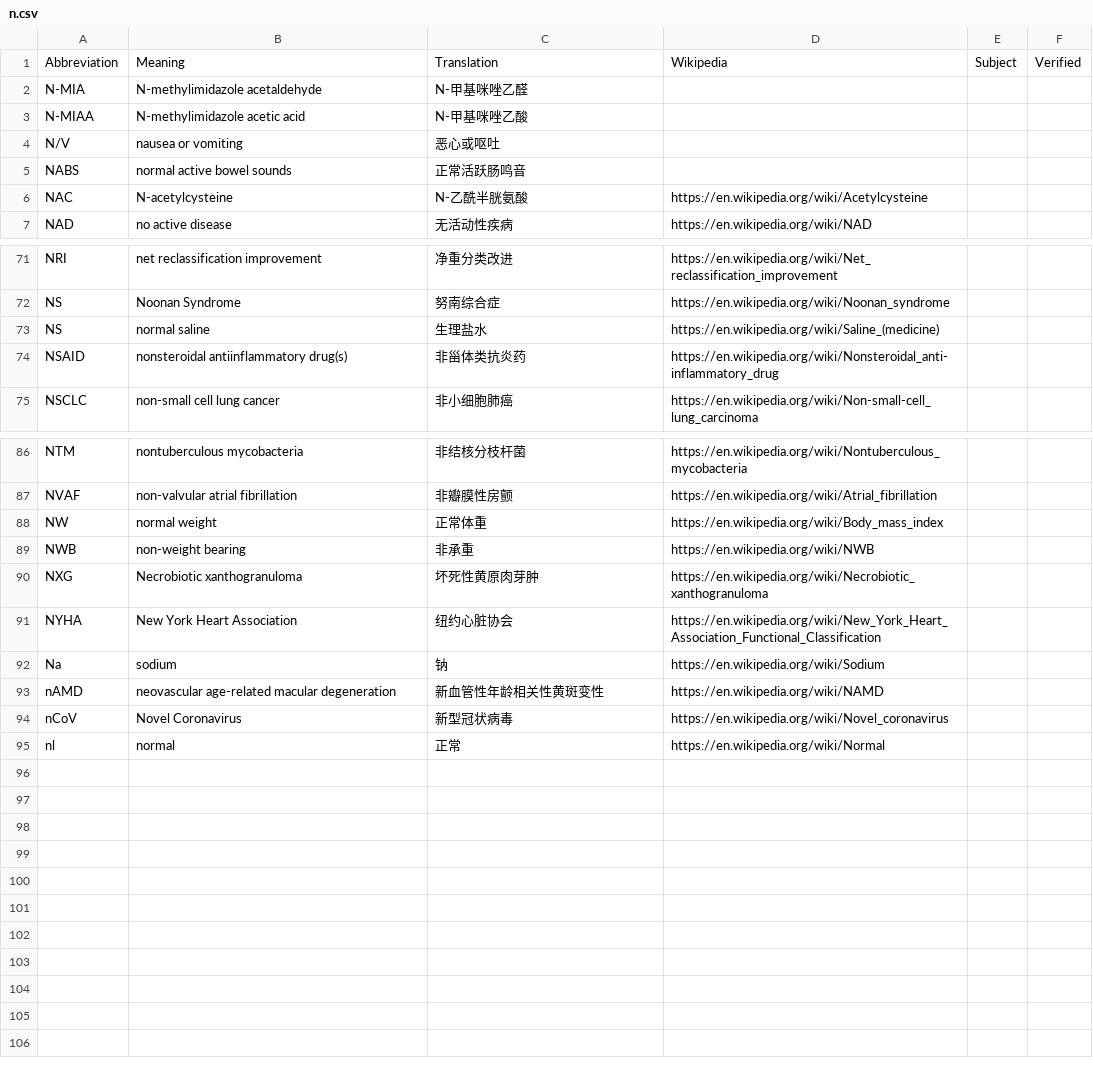
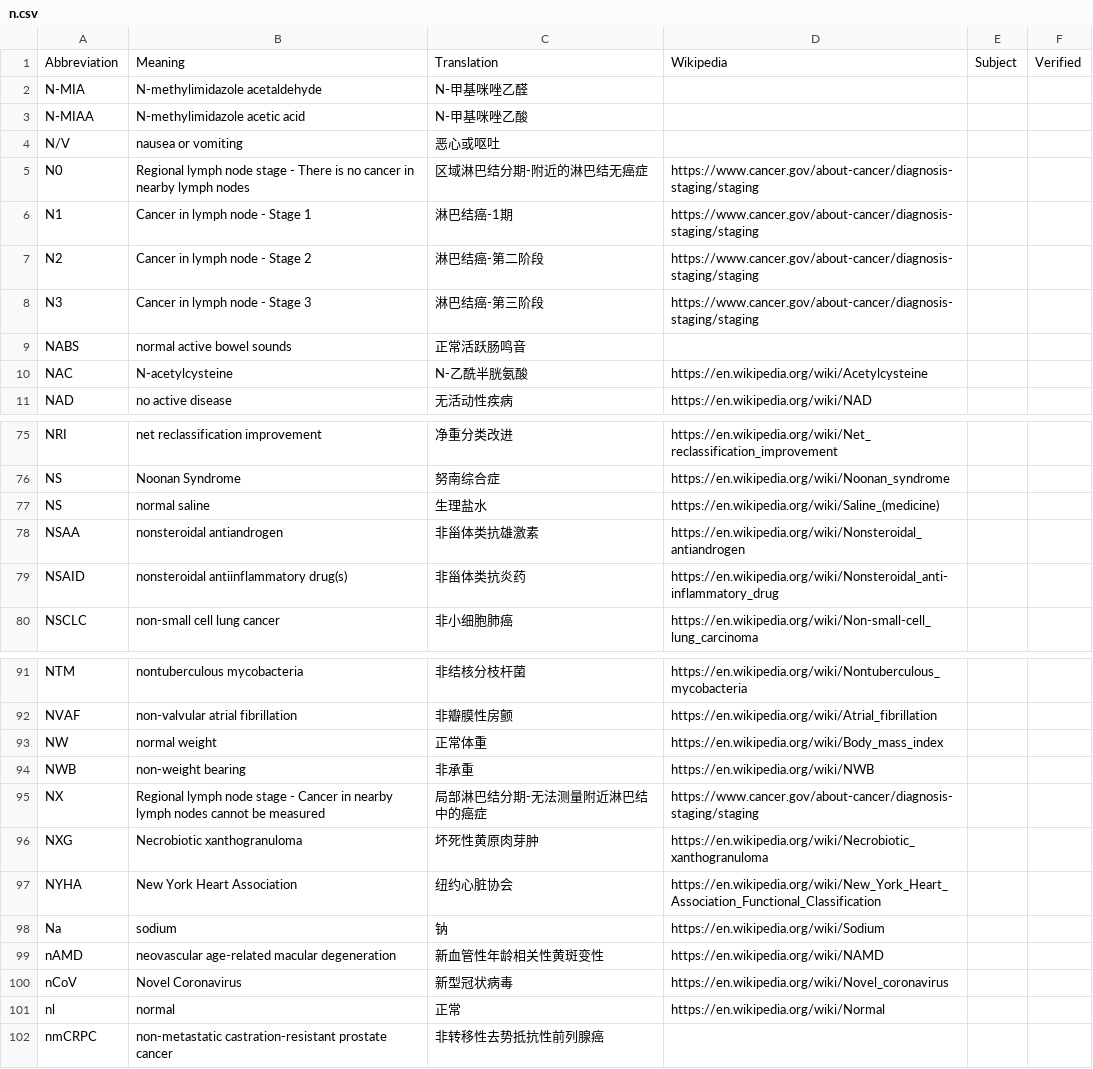
Before and after one commit to KumaTea/medical-abbreviations, a CSV file: split/n.csv, drawn as a sheet; only a part is shown, gaps mark what is left out; the diff names each change by its address in the sheet, - before the commit and + after, or states it on an @@ line.

```diff
--- a/split/n.csv
+++ b/split/n.csv
+row 5: N0 | Regional lymph node stage - There is no cancer in nearby lymph nodes | 区域淋巴结分期-附近的淋巴结无癌症 | https://www.cancer.gov/about-cancer/diagnosis-staging/staging
+row 6: N1 | Cancer in lymph node - Stage 1 | 淋巴结癌-1期 | https://www.cancer.gov/about-cancer/diagnosis-staging/staging
+row 7: N2 | Cancer in lymph node - Stage 2 | 淋巴结癌-第二阶段 | https://www.cancer.gov/about-cancer/diagnosis-staging/staging
+row 8: N3 | Cancer in lymph node - Stage 3 | 淋巴结癌-第三阶段 | https://www.cancer.gov/about-cancer/diagnosis-staging/staging
+row 78: NSAA | nonsteroidal antiandrogen | 非甾体类抗雄激素 | https://en.wikipedia.org/wiki/Nonsteroidal_antiandrogen
+row 95: NX | Regional lymph node stage - Cancer in nearby lymph nodes cannot be measured | 局部淋巴结分期-无法测量附近淋巴结中的癌症 | https://www.cancer.gov/about-cancer/diagnosis-staging/staging
+row 102: nmCRPC | non-metastatic castration-resistant prostate cancer | 非转移性去势抵抗性前列腺癌
```
Also changed, not shown: split/a.csv, split/h.csv, 19 other files.
